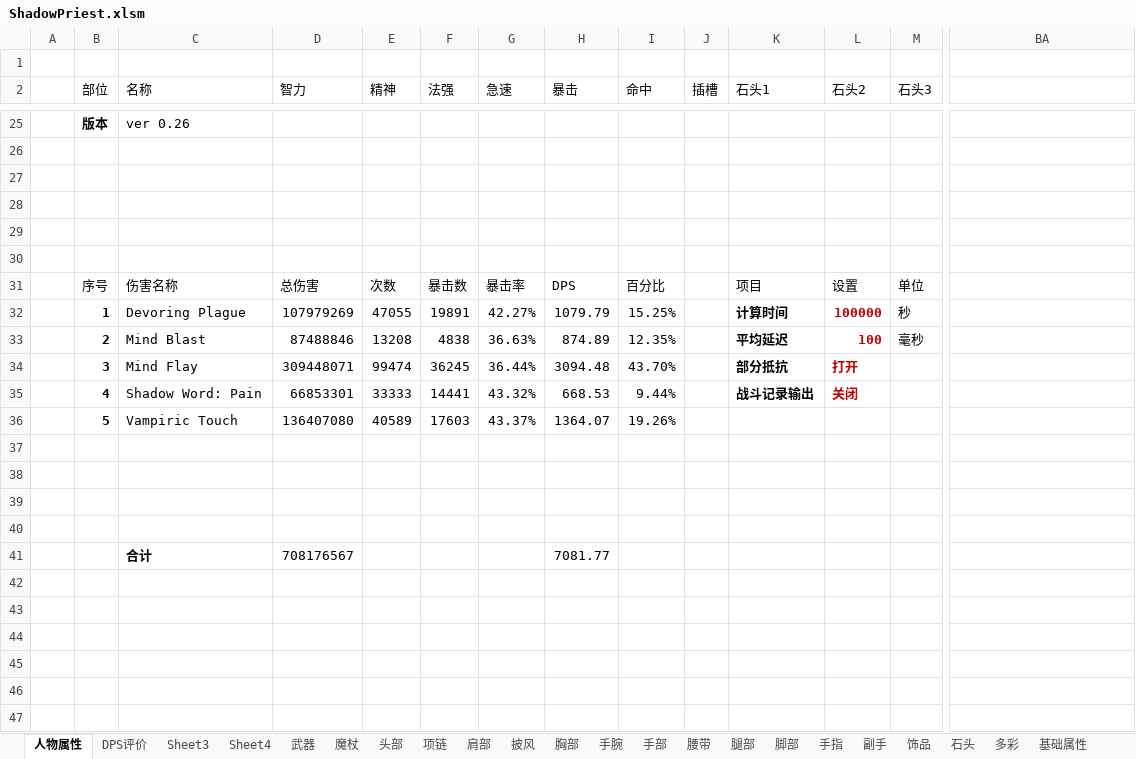
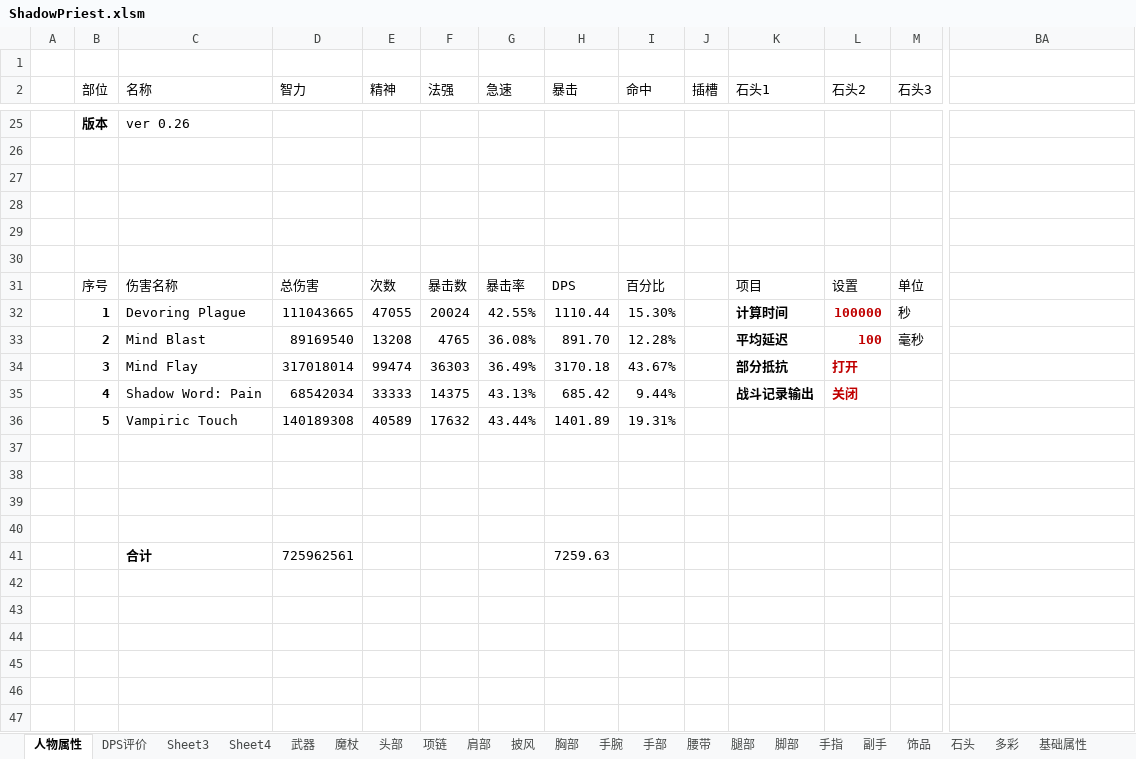
Before and after one commit to ak48disk/dpscalclua, an Excel workbook: ShadowPriest.xlsm, sheet 人物属性, drawn as a sheet; only a part is shown, gaps mark what is left out; values as stored, in another font and other column widths than the file's, no borders; charts and pictures and table styles not drawn; removed rows and columns are numbered as before the commit, all else as after; rows hold the shown columns only; the diff names each change by its address in the sheet, - before the commit and + after, or states it on an @@ line.

```diff
--- a/ShadowPriest.xlsm (sheet 人物属性)
+++ b/ShadowPriest.xlsm (sheet 人物属性)
-D32 (智力): 107979269
+D32 (智力): 111043665
-F32 (法强): 19891
+F32 (法强): 20024
-G32 (急速): 42.27%
+G32 (急速): 42.55%
-H32 (暴击): 1079.79
+H32 (暴击): 1110.44
-I32 (命中): 15.25%
+I32 (命中): 15.30%
-D33 (智力): 87488846
+D33 (智力): 89169540
-F33 (法强): 4838
+F33 (法强): 4765
-G33 (急速): 36.63%
+G33 (急速): 36.08%
-H33 (暴击): 874.89
+H33 (暴击): 891.70
-I33 (命中): 12.35%
+I33 (命中): 12.28%
-D34 (智力): 309448071
+D34 (智力): 317018014
-F34 (法强): 36245
+F34 (法强): 36303
-G34 (急速): 36.44%
+G34 (急速): 36.49%
-H34 (暴击): 3094.48
+H34 (暴击): 3170.18
-I34 (命中): 43.70%
+I34 (命中): 43.67%
-D35 (智力): 66853301
+D35 (智力): 68542034
-F35 (法强): 14441
+F35 (法强): 14375
-G35 (急速): 43.32%
+G35 (急速): 43.13%
-H35 (暴击): 668.53
+H35 (暴击): 685.42
-row 36:  | 5 | Vampiric Touch | 136407080 | 40589 | 17603 | 43.37% | 1364.07 | 19.26% |  |  |  |  | 暴怒角斗士的作战法杖
+row 36:  | 5 | Vampiric Touch | 140189308 | 40589 | 17632 | 43.44% | 1401.89 | 19.31% |  |  |  |  | 暴怒角斗士的作战法杖
-D41 (智力): 708176567
+D41 (智力): 725962561
-H41 (暴击): 7081.77
+H41 (暴击): 7259.63
```
Also changed, not shown: sheet 饰品, sheet 基础属性, 2 other files.
